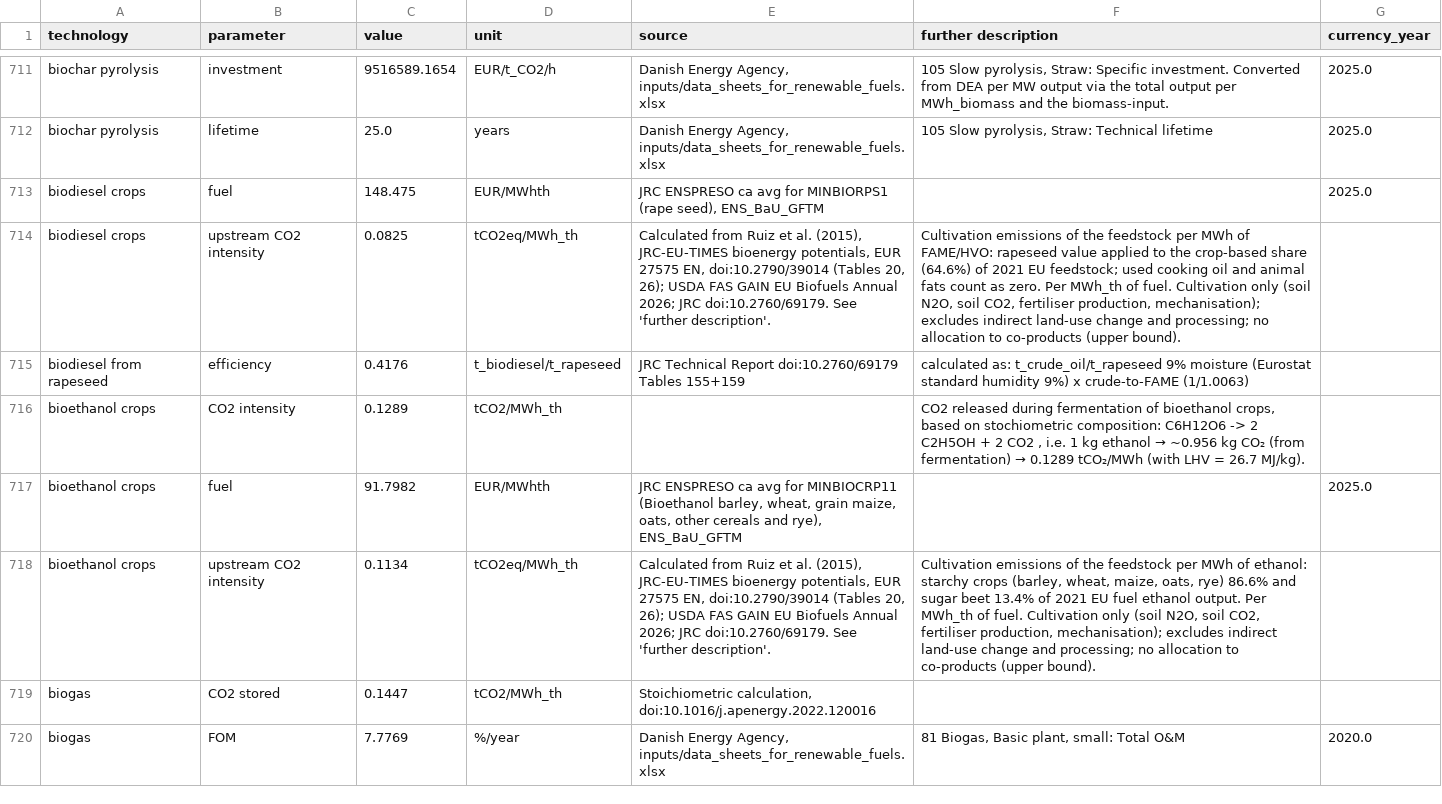
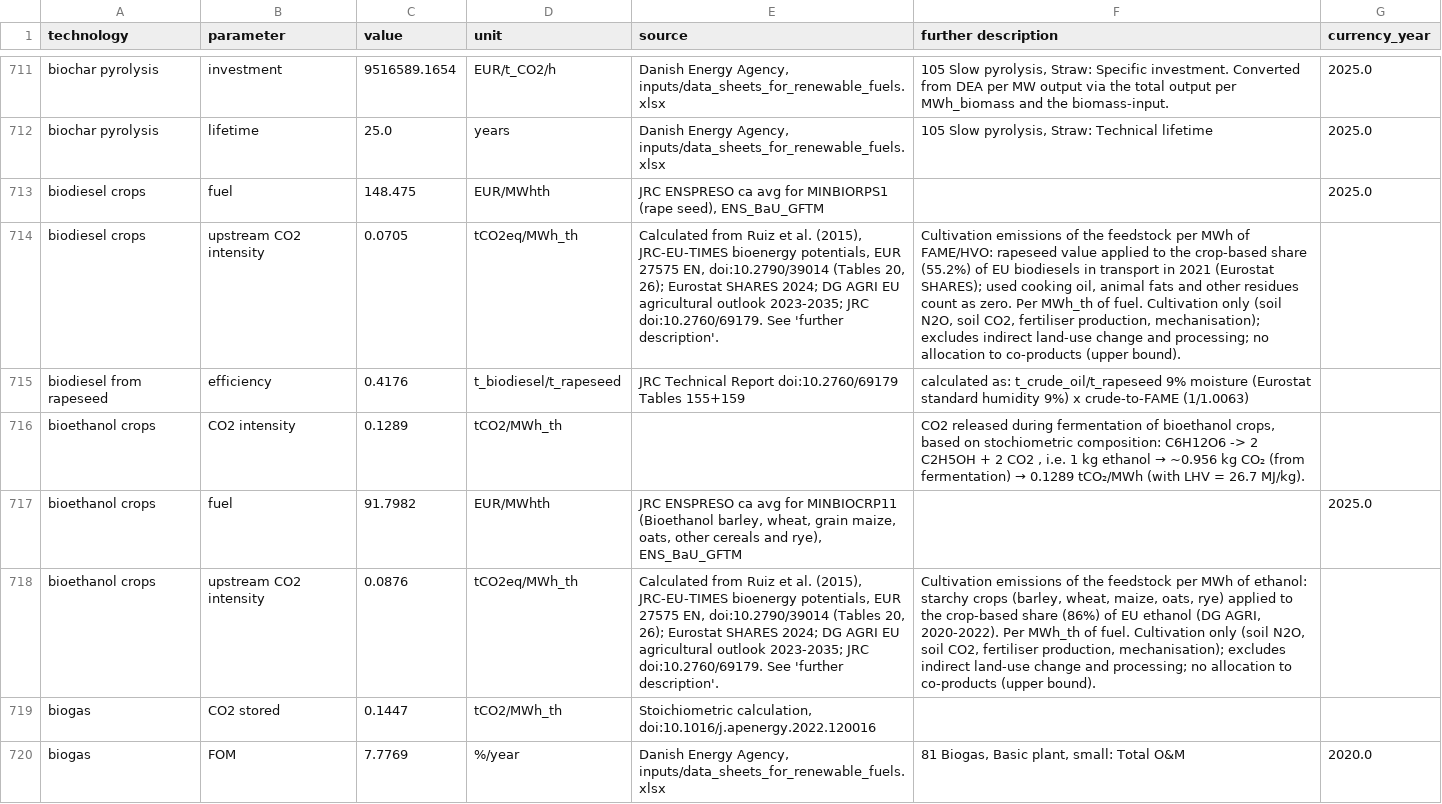
Before and after one commit to BertoGBG/technology-data, a CSV file: outputs/costs_2025.csv, drawn as a sheet; only a part is shown, gaps mark what is left out; the diff names each change by its address in the sheet, - before the commit and + after, or states it on an @@ line.

```diff
--- a/outputs/costs_2025.csv
+++ b/outputs/costs_2025.csv
-C714 (value): 0.0825
+C714 (value): 0.0705
-E714 (source): …20, 26); USDA FAS GAIN EU Biofuels Annual 2026; JRC doi:10.2760/69179.…
+E714 (source): …20, 26); Eurostat SHARES 2024; DG AGRI EU agricultural outlook 2023-2035; JRC doi:10.2760/69179.…
-F714 (further description): …crop-based share (64.6%) of 2021 EU feedstock; used cooking oil and animal fats count as…
+F714 (further description): …crop-based share (55.2%) of EU biodiesels in transport in 2021 (Eurostat SHARES); used cooking oil, animal fats and other residues count as…
-C718 (value): 0.1134
+C718 (value): 0.0876
-E718 (source): …20, 26); USDA FAS GAIN EU Biofuels Annual 2026; JRC doi:10.2760/69179.…
+E718 (source): …20, 26); Eurostat SHARES 2024; DG AGRI EU agricultural outlook 2023-2035; JRC doi:10.2760/69179.…
-F718 (further description): …oats, rye) 86.6% and sugar beet 13.4% of 2021 EU fuel ethanol output. Per MWh_th…
+F718 (further description): …oats, rye) applied to the crop-based share (86%) of EU ethanol (DG AGRI, 2020-2022). Per MWh_th…
```
Also changed, not shown: inputs/manual_input.csv, outputs/costs_2020.csv, 13 other files.
